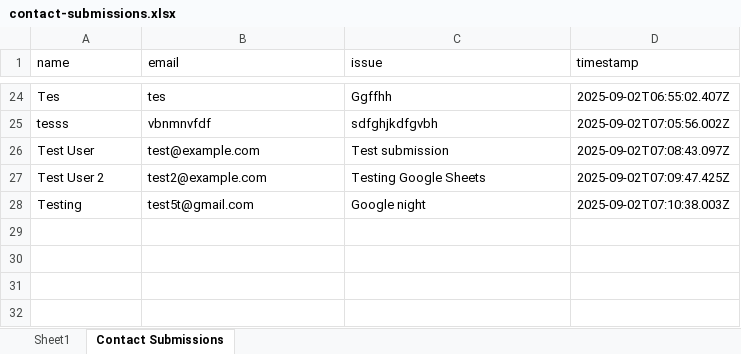
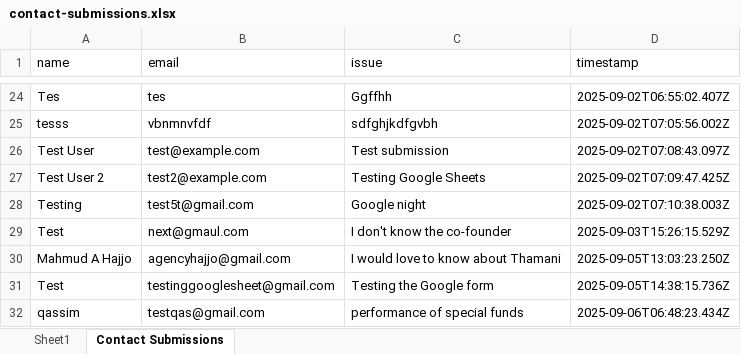
Before and after one commit to alyakbar/Arvocap-chatbot, an Excel workbook: public/contact-submissions.xlsx, sheet Contact Submissions, drawn as a sheet; only a part is shown, gaps mark what is left out; values as stored, in another font and other column widths than the file's, no borders; the diff names each change by its address in the sheet, - before the commit and + after, or states it on an @@ line.

```diff
--- a/public/contact-submissions.xlsx (sheet Contact Submissions)
+++ b/public/contact-submissions.xlsx (sheet Contact Submissions)
+row 29: Test | next@gmaul.com | I don't know the co-founder | 2025-09-03T15:26:15.529Z
+row 30: Mahmud A Hajjo | agencyhajjo@gmail.com | I would love to know about Thamani | 2025-09-05T13:03:23.250Z
+row 31: Test | testinggooglesheet@gmail.com | Testing the Google form | 2025-09-05T14:38:15.736Z
+row 32: qassim | testqas@gmail.com | performance of special funds | 2025-09-06T06:48:23.434Z
```
Also changed, not shown: 5 other files.
